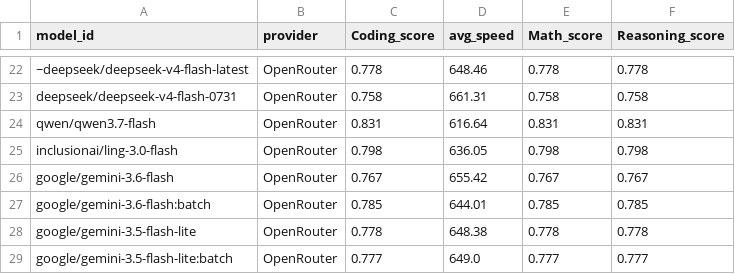
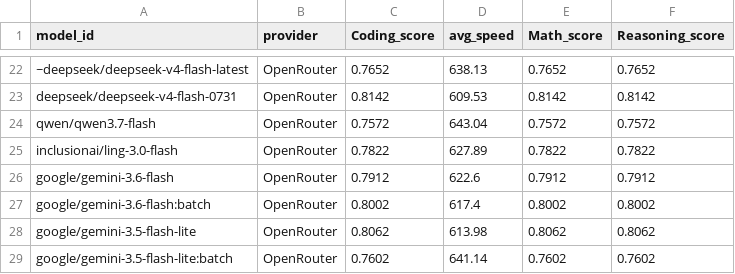
Before and after one commit to Ajithkelangath/ModelRadar-AI, a CSV file: data/benchmark_results.csv, drawn as a sheet; only a part is shown, gaps mark what is left out; the diff covers the shown part only; the diff names each change by its address in the sheet, - before the commit and + after, or states it on an @@ line.

```diff
--- a/data/benchmark_results.csv
+++ b/data/benchmark_results.csv
-C22 (Coding_score): 0.778
+C22 (Coding_score): 0.7652
-D22 (avg_speed): 648.46
+D22 (avg_speed): 638.13
-E22 (Math_score): 0.778
+E22 (Math_score): 0.7652
-F22 (Reasoning_score): 0.778
+F22 (Reasoning_score): 0.7652
-C23 (Coding_score): 0.758
+C23 (Coding_score): 0.8142
-D23 (avg_speed): 661.31
+D23 (avg_speed): 609.53
-E23 (Math_score): 0.758
+E23 (Math_score): 0.8142
-F23 (Reasoning_score): 0.758
+F23 (Reasoning_score): 0.8142
-C24 (Coding_score): 0.831
+C24 (Coding_score): 0.7572
-D24 (avg_speed): 616.64
+D24 (avg_speed): 643.04
-E24 (Math_score): 0.831
+E24 (Math_score): 0.7572
-F24 (Reasoning_score): 0.831
+F24 (Reasoning_score): 0.7572
-C25 (Coding_score): 0.798
+C25 (Coding_score): 0.7822
-D25 (avg_speed): 636.05
+D25 (avg_speed): 627.89
-E25 (Math_score): 0.798
+E25 (Math_score): 0.7822
-F25 (Reasoning_score): 0.798
+F25 (Reasoning_score): 0.7822
-C26 (Coding_score): 0.767
+C26 (Coding_score): 0.7912
-D26 (avg_speed): 655.42
+D26 (avg_speed): 622.6
-E26 (Math_score): 0.767
+E26 (Math_score): 0.7912
-F26 (Reasoning_score): 0.767
+F26 (Reasoning_score): 0.7912
-C27 (Coding_score): 0.785
+C27 (Coding_score): 0.8002
-D27 (avg_speed): 644.01
+D27 (avg_speed): 617.4
-E27 (Math_score): 0.785
+E27 (Math_score): 0.8002
-F27 (Reasoning_score): 0.785
+F27 (Reasoning_score): 0.8002
-C28 (Coding_score): 0.778
+C28 (Coding_score): 0.8062
-D28 (avg_speed): 648.38
+D28 (avg_speed): 613.98
-E28 (Math_score): 0.778
+E28 (Math_score): 0.8062
-F28 (Reasoning_score): 0.778
+F28 (Reasoning_score): 0.8062
-C29 (Coding_score): 0.777
+C29 (Coding_score): 0.7602
-D29 (avg_speed): 649.0
+D29 (avg_speed): 641.14
-E29 (Math_score): 0.777
+E29 (Math_score): 0.7602
-F29 (Reasoning_score): 0.777
+F29 (Reasoning_score): 0.7602
```
Also changed, not shown: 10 added rows, 10 removed rows and 40 edited cells elsewhere in this file, data/model_rankings.csv, 1 other file.
